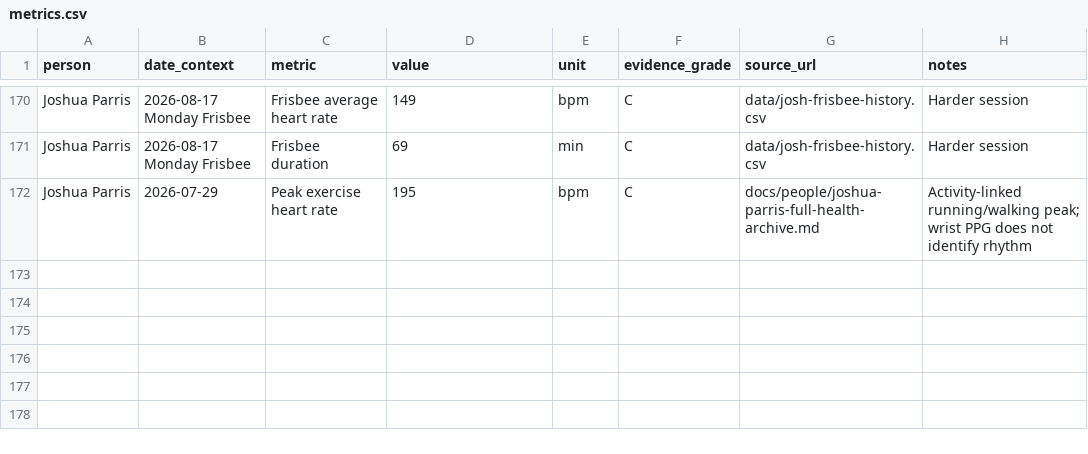
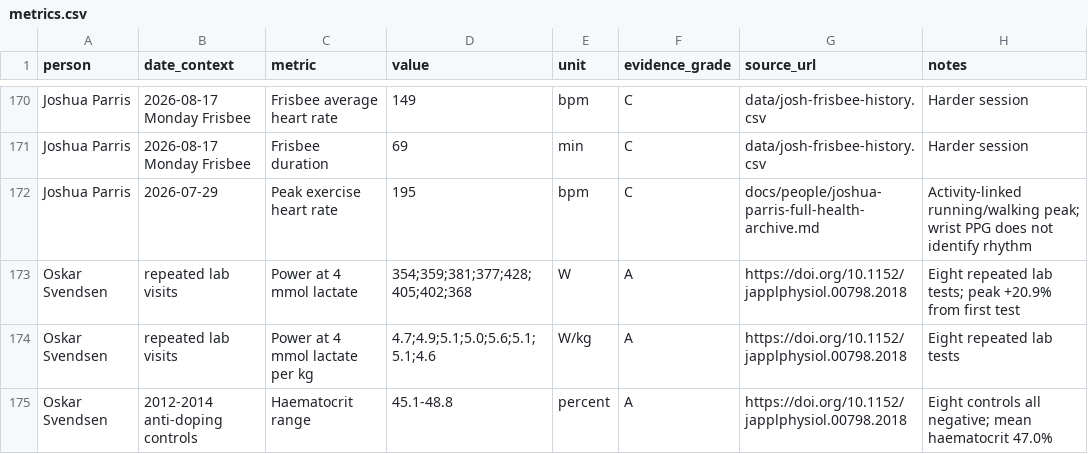
Before and after one commit to joshualparris/HealthiestPeople, a CSV file: data/metrics.csv, drawn as a sheet; only a part is shown, gaps mark what is left out.

Commit message:
data: add Svendsen threshold-power and haematocrit series

```diff
--- a/data/metrics.csv
+++ b/data/metrics.csv
@@ -172 +172,4 @@ Joshua Parris,2026-08-17 Monday Frisbee,Frisbee duration,69,min,C,data/josh-fris
 Joshua Parris,2026-07-29,Peak exercise heart rate,195,bpm,C,docs/people/joshua-parris-full-health-archive.md,Activity-linked running/walking peak; wrist PPG does not identify rhythm
+Oskar Svendsen,repeated lab visits,Power at 4 mmol lactate,354;359;381;377;428;405;402;368,W,A,https://doi.org/10.1152/japplphysiol.00798.2018,Eight repeated lab tests; peak +20.9% from first test
+Oskar Svendsen,repeated lab visits,Power at 4 mmol lactate per kg,4.7;4.9;5.1;5.0;5.6;5.1;5.1;4.6,W/kg,A,https://doi.org/10.1152/japplphysiol.00798.2018,Eight repeated lab tests
+Oskar Svendsen,2012-2014 anti-doping controls,Haematocrit range,45.1-48.8,percent,A,https://doi.org/10.1152/japplphysiol.00798.2018,Eight controls all negative; mean haematocrit 47.0%
```
